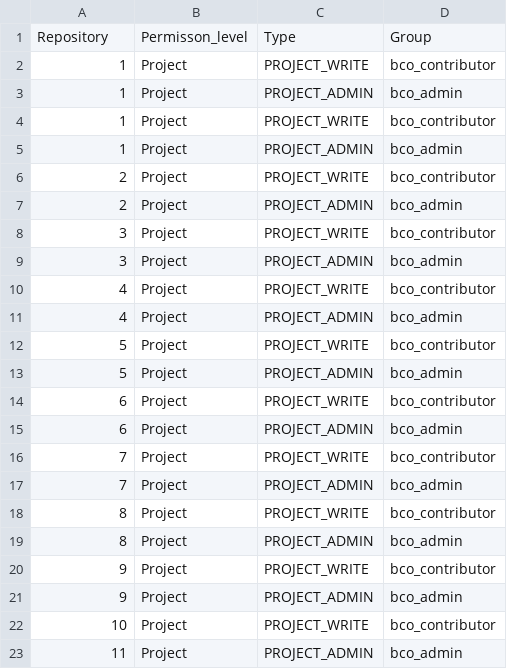
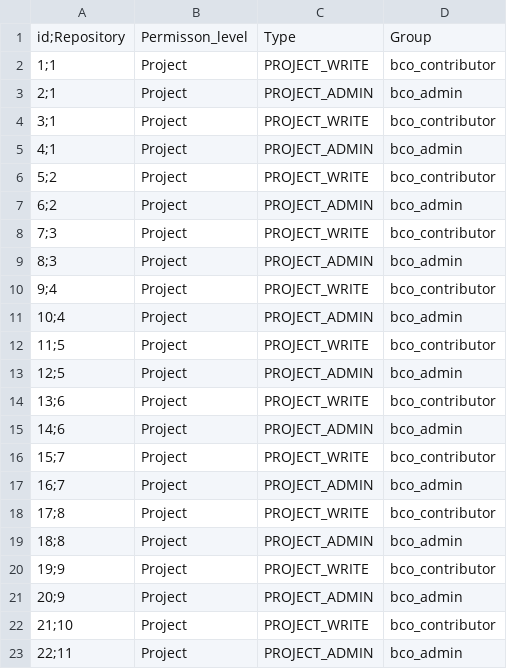
Before and after one commit to orgorgorgorgorg1/platform, a CSV file: tf/csv/repos.csv, drawn as a sheet.

```diff
--- a/tf/csv/repos.csv
+++ b/tf/csv/repos.csv
@@ -1,23 +1,23 @@
-Repository,Permisson_level,Type,Group,
-1,Project,PROJECT_WRITE,bco_contributor,
-1,Project,PROJECT_ADMIN,bco_admin,
-1,Project,PROJECT_WRITE,bco_contributor,
-1,Project,PROJECT_ADMIN,bco_admin,
-2,Project,PROJECT_WRITE,bco_contributor,
-2,Project,PROJECT_ADMIN,bco_admin,
-3,Project,PROJECT_WRITE,bco_contributor,
-3,Project,PROJECT_ADMIN,bco_admin,
-4,Project,PROJECT_WRITE,bco_contributor,
-4,Project,PROJECT_ADMIN,bco_admin,
-5,Project,PROJECT_WRITE,bco_contributor,
-5,Project,PROJECT_ADMIN,bco_admin,
-6,Project,PROJECT_WRITE,bco_contributor,
-6,Project,PROJECT_ADMIN,bco_admin,
-7,Project,PROJECT_WRITE,bco_contributor,
-7,Project,PROJECT_ADMIN,bco_admin,
-8,Project,PROJECT_WRITE,bco_contributor,
-8,Project,PROJECT_ADMIN,bco_admin,
-9,Project,PROJECT_WRITE,bco_contributor,
-9,Project,PROJECT_ADMIN,bco_admin,
-10,Project,PROJECT_WRITE,bco_contributor,
-11,Project,PROJECT_ADMIN,bco_admin,
+id;Repository,Permisson_level,Type,Group,
+1;1,Project,PROJECT_WRITE,bco_contributor,
+2;1,Project,PROJECT_ADMIN,bco_admin,
+3;1,Project,PROJECT_WRITE,bco_contributor,
+4;1,Project,PROJECT_ADMIN,bco_admin,
+5;2,Project,PROJECT_WRITE,bco_contributor,
+6;2,Project,PROJECT_ADMIN,bco_admin,
+7;3,Project,PROJECT_WRITE,bco_contributor,
+8;3,Project,PROJECT_ADMIN,bco_admin,
+9;4,Project,PROJECT_WRITE,bco_contributor,
+10;4,Project,PROJECT_ADMIN,bco_admin,
+11;5,Project,PROJECT_WRITE,bco_contributor,
+12;5,Project,PROJECT_ADMIN,bco_admin,
+13;6,Project,PROJECT_WRITE,bco_contributor,
+14;6,Project,PROJECT_ADMIN,bco_admin,
+15;7,Project,PROJECT_WRITE,bco_contributor,
+16;7,Project,PROJECT_ADMIN,bco_admin,
+17;8,Project,PROJECT_WRITE,bco_contributor,
+18;8,Project,PROJECT_ADMIN,bco_admin,
+19;9,Project,PROJECT_WRITE,bco_contributor,
+20;9,Project,PROJECT_ADMIN,bco_admin,
+21;10,Project,PROJECT_WRITE,bco_contributor,
+22;11,Project,PROJECT_ADMIN,bco_admin,
```
Also changed, not shown: 1 other file.
